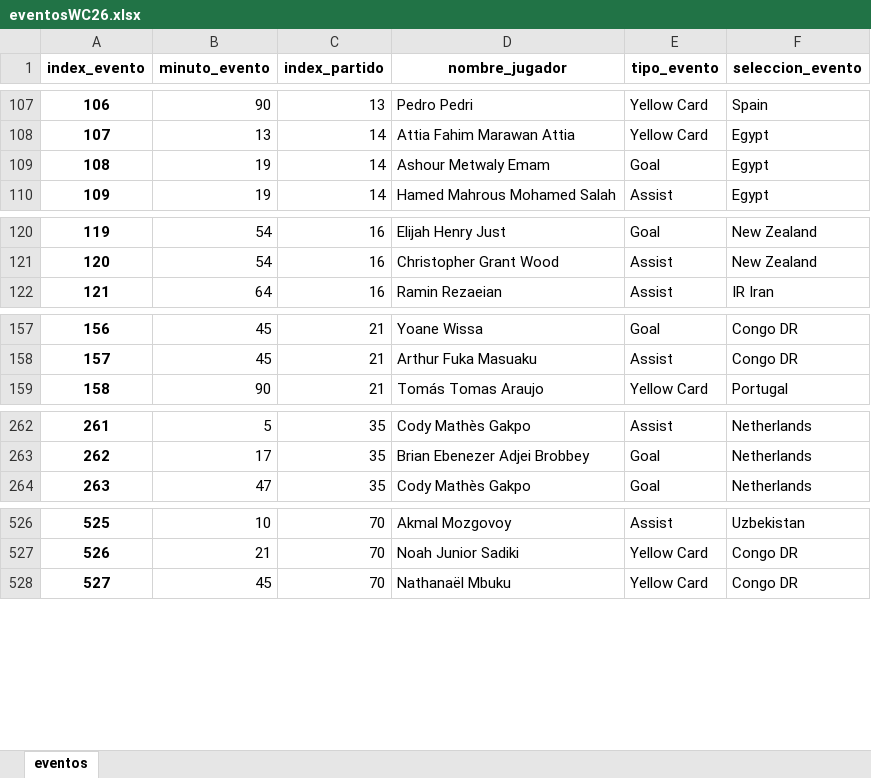
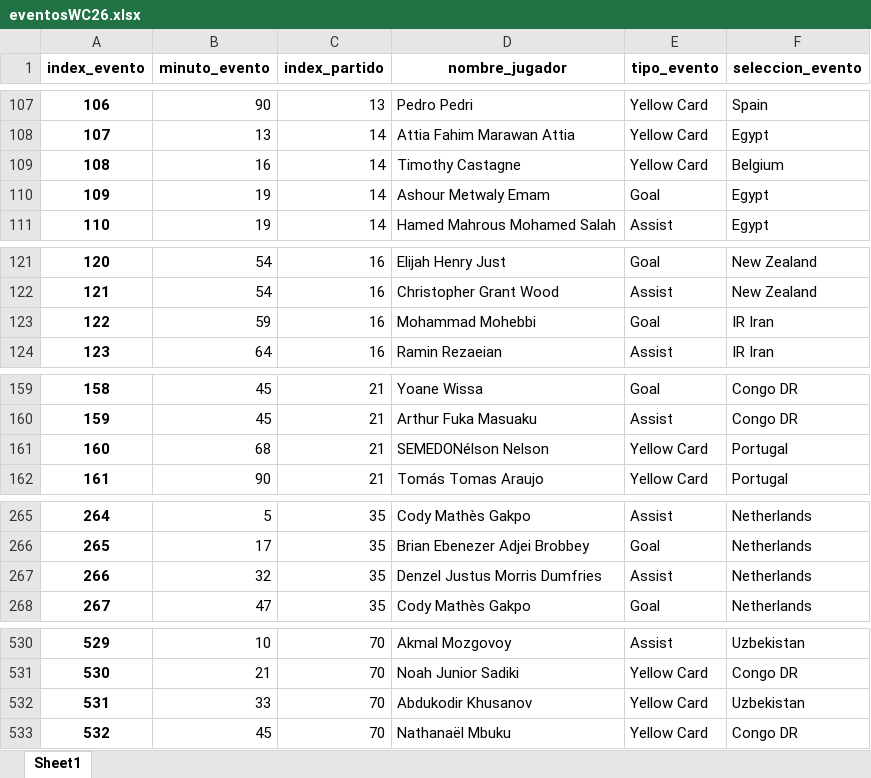
Before and after one commit to elenaliebana/mundial2026-adquisicion-y-visualizacion-de-datos, an Excel workbook: eventosWC26.xlsx, sheet Sheet1, drawn as a sheet; only a part is shown, gaps mark what is left out; values as stored, in another font and other column widths than the file's, no borders; addresses are those after the commit; the diff covers the shown part only; the diff names each change by its address in the sheet, - before the commit and + after, or states it on an @@ line.

```diff
--- a/eventosWC26.xlsx (sheet Sheet1)
+++ b/eventosWC26.xlsx (sheet Sheet1)
-sheet tab: eventos
+sheet tab: Sheet1
+row 109: 108 | 16 | 14 | Timothy Castagne | Yellow Card | Belgium
@@ column A (index_evento) renumbered from row 110 down @@
+row 123: 122 | 59 | 16 | Mohammad Mohebbi | Goal | IR Iran
+row 161: 160 | 68 | 21 | SEMEDONélson Nelson | Yellow Card | Portugal
+row 267: 266 | 32 | 35 | Denzel Justus Morris Dumfries | Assist | Netherlands
+row 532: 531 | 33 | 70 | Abdukodir Khusanov | Yellow Card | Uzbekistan
```
Also changed, not shown: 31 edited cells elsewhere in this sheet, jugadoresWC26.xlsx, partidosWC26.xlsx.
